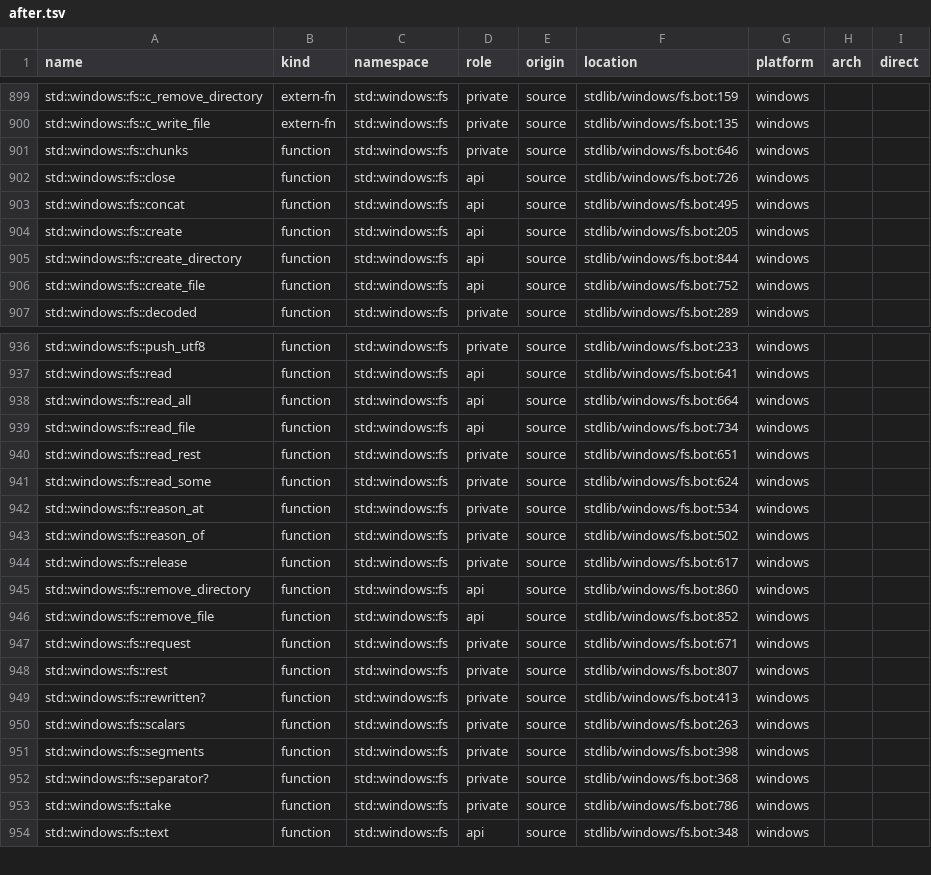
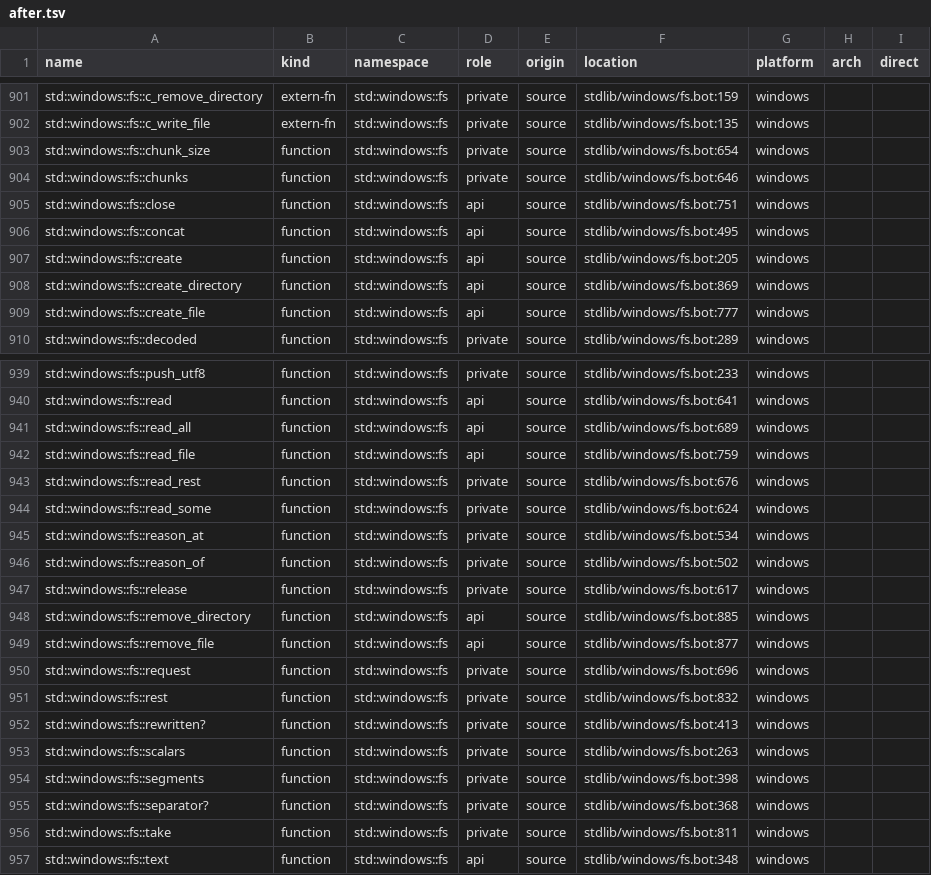
Before and after one commit to mwagner-webdev/botlish, a TSV file: audit/stdlib-census/after.tsv, drawn as a sheet; only a part is shown, gaps mark what is left out; the diff covers the shown part only.

```diff
--- a/audit/stdlib-census/after.tsv
+++ b/audit/stdlib-census/after.tsv
@@ -900,8 +902,9 @@ std::windows::fs::c_remove_directory	extern-fn	std::windows::fs	private	source	s
 std::windows::fs::c_write_file	extern-fn	std::windows::fs	private	source	stdlib/windows/fs.bot:135	windows		
+std::windows::fs::chunk_size	function	std::windows::fs	private	source	stdlib/windows/fs.bot:654	windows		
 std::windows::fs::chunks	function	std::windows::fs	private	source	stdlib/windows/fs.bot:646	windows		
-std::windows::fs::close	function	std::windows::fs	api	source	stdlib/windows/fs.bot:726	windows		
+std::windows::fs::close	function	std::windows::fs	api	source	stdlib/windows/fs.bot:751	windows		
 std::windows::fs::concat	function	std::windows::fs	api	source	stdlib/windows/fs.bot:495	windows		
 std::windows::fs::create	function	std::windows::fs	api	source	stdlib/windows/fs.bot:205	windows		
-std::windows::fs::create_directory	function	std::windows::fs	api	source	stdlib/windows/fs.bot:844	windows		
-std::windows::fs::create_file	function	std::windows::fs	api	source	stdlib/windows/fs.bot:752	windows		
+std::windows::fs::create_directory	function	std::windows::fs	api	source	stdlib/windows/fs.bot:869	windows		
+std::windows::fs::create_file	function	std::windows::fs	api	source	stdlib/windows/fs.bot:777	windows		
 std::windows::fs::decoded	function	std::windows::fs	private	source	stdlib/windows/fs.bot:289	windows		
@@ -937,5 +940,5 @@ std::windows::fs::push_utf8	function	std::windows::fs	private	source	stdlib/wind
 std::windows::fs::read	function	std::windows::fs	api	source	stdlib/windows/fs.bot:641	windows		
-std::windows::fs::read_all	function	std::windows::fs	api	source	stdlib/windows/fs.bot:664	windows		
-std::windows::fs::read_file	function	std::windows::fs	api	source	stdlib/windows/fs.bot:734	windows		
-std::windows::fs::read_rest	function	std::windows::fs	private	source	stdlib/windows/fs.bot:651	windows		
+std::windows::fs::read_all	function	std::windows::fs	api	source	stdlib/windows/fs.bot:689	windows		
+std::windows::fs::read_file	function	std::windows::fs	api	source	stdlib/windows/fs.bot:759	windows		
+std::windows::fs::read_rest	function	std::windows::fs	private	source	stdlib/windows/fs.bot:676	windows		
 std::windows::fs::read_some	function	std::windows::fs	private	source	stdlib/windows/fs.bot:624	windows		
@@ -944,6 +947,6 @@ std::windows::fs::reason_of	function	std::windows::fs	private	source	stdlib/wind
 std::windows::fs::release	function	std::windows::fs	private	source	stdlib/windows/fs.bot:617	windows		
-std::windows::fs::remove_directory	function	std::windows::fs	api	source	stdlib/windows/fs.bot:860	windows		
-std::windows::fs::remove_file	function	std::windows::fs	api	source	stdlib/windows/fs.bot:852	windows		
-std::windows::fs::request	function	std::windows::fs	private	source	stdlib/windows/fs.bot:671	windows		
-std::windows::fs::rest	function	std::windows::fs	private	source	stdlib/windows/fs.bot:807	windows		
+std::windows::fs::remove_directory	function	std::windows::fs	api	source	stdlib/windows/fs.bot:885	windows		
+std::windows::fs::remove_file	function	std::windows::fs	api	source	stdlib/windows/fs.bot:877	windows		
+std::windows::fs::request	function	std::windows::fs	private	source	stdlib/windows/fs.bot:696	windows		
+std::windows::fs::rest	function	std::windows::fs	private	source	stdlib/windows/fs.bot:832	windows		
 std::windows::fs::rewritten?	function	std::windows::fs	private	source	stdlib/windows/fs.bot:413	windows		
@@ -952,3 +955,3 @@ std::windows::fs::segments	function	std::windows::fs	private	source	stdlib/windo
 std::windows::fs::separator?	function	std::windows::fs	private	source	stdlib/windows/fs.bot:368	windows		
-std::windows::fs::take	function	std::windows::fs	private	source	stdlib/windows/fs.bot:786	windows		
+std::windows::fs::take	function	std::windows::fs	private	source	stdlib/windows/fs.bot:811	windows		
 std::windows::fs::text	function	std::windows::fs	api	source	stdlib/windows/fs.bot:348	windows		
```
Also changed, not shown: 2 added rows and 52 edited cells elsewhere in this file, 17 other files.
